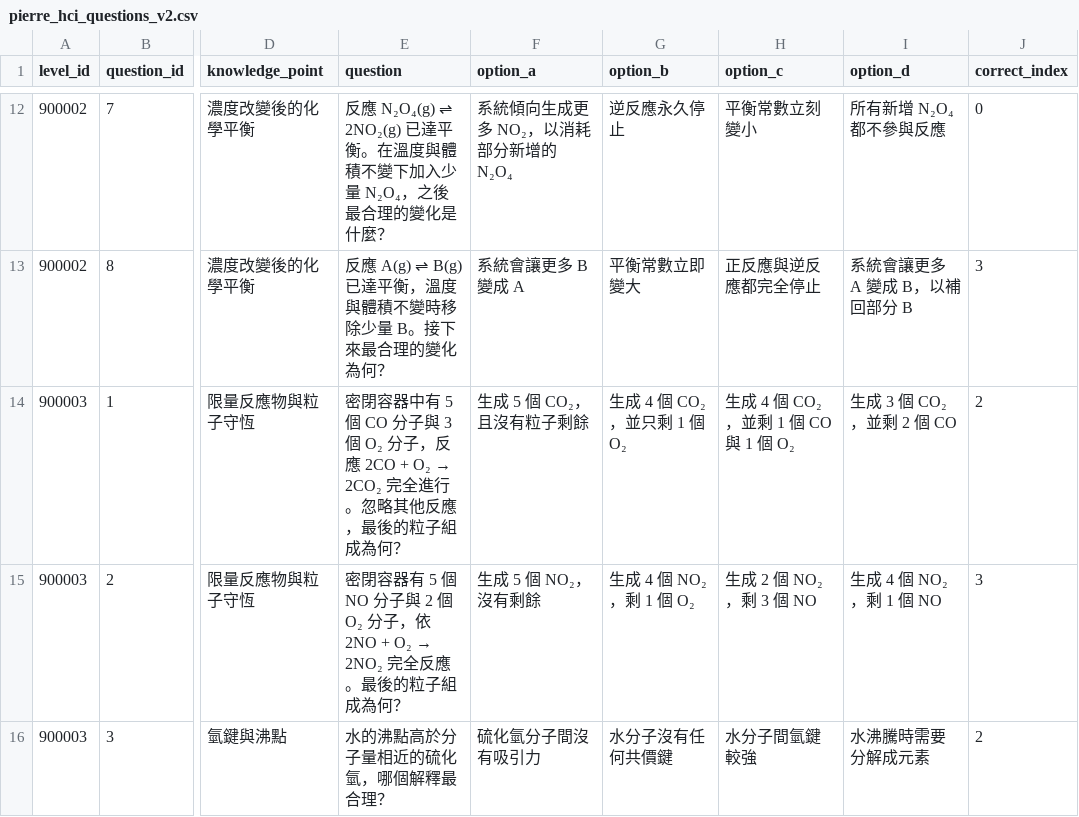
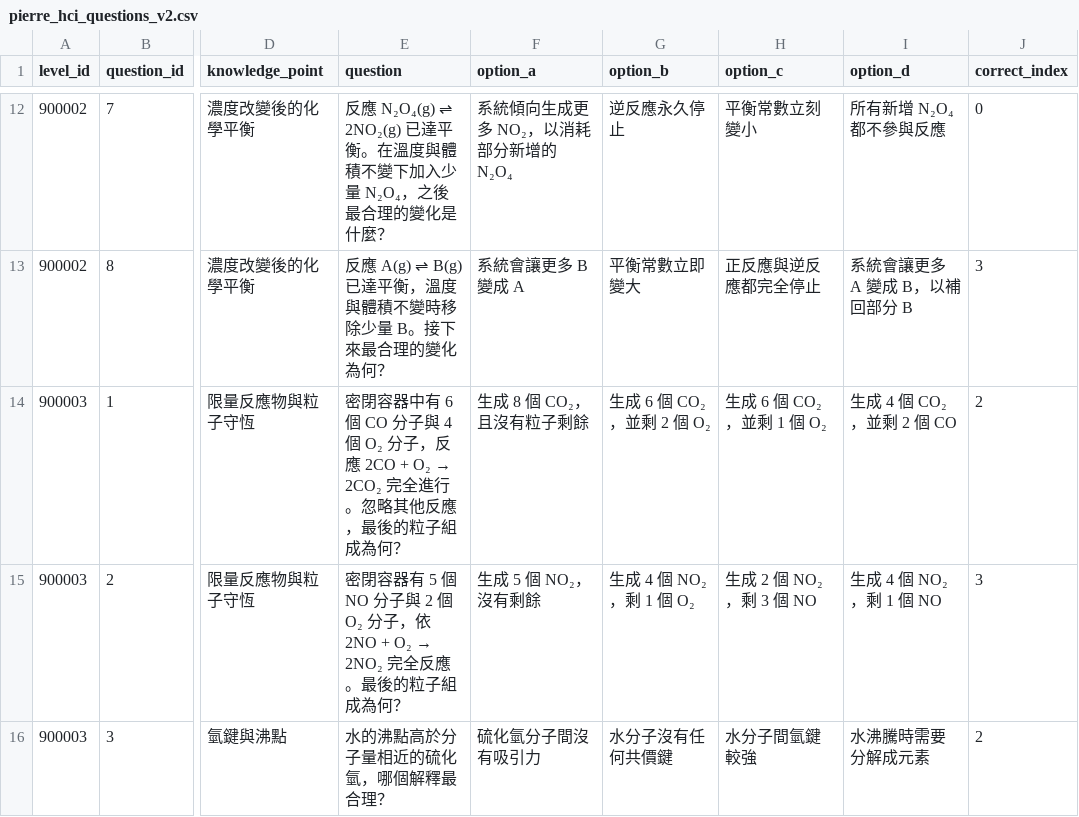
Before and after one commit to DOGTOR-LEARNING/hci-web, a CSV file: data/pierre_hci_questions_v2.csv, drawn as a sheet; only a part is shown, gaps mark what is left out; the diff names each change by its address in the sheet, - before the commit and + after, or states it on an @@ line.

Commit message:
fix: update question details and options for CO reaction in questions data

```diff
--- a/data/pierre_hci_questions_v2.csv
+++ b/data/pierre_hci_questions_v2.csv
-E14 (question): …器中有 5 個 CO 分子與 3 個 O₂ 分…
+E14 (question): …器中有 6 個 CO 分子與 4 個 O₂ 分…
-F14 (option_a): 生成 5 個 CO₂，且沒有粒子剩餘
+F14 (option_a): 生成 8 個 CO₂，且沒有粒子剩餘
-G14 (option_b): 生成 4 個 CO₂，並只剩 1 個 O₂
+G14 (option_b): 生成 6 個 CO₂，並剩 2 個 O₂
-H14 (option_c): 生成 4 個 CO₂，並剩 1 個 CO 與 1 個 O₂
+H14 (option_c): 生成 6 個 CO₂，並剩 1 個 O₂
-I14 (option_d): 生成 3 個 CO₂，並剩 2 個 CO
+I14 (option_d): 生成 4 個 CO₂，並剩 2 個 CO
```
Also changed, not shown: 1 other file.
